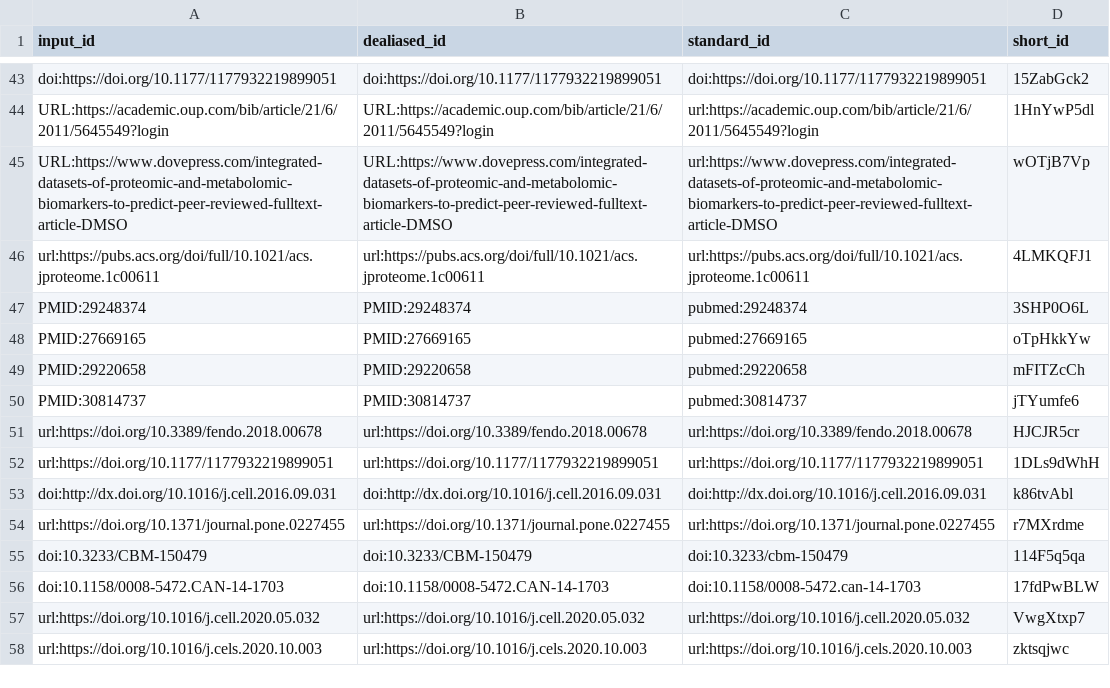
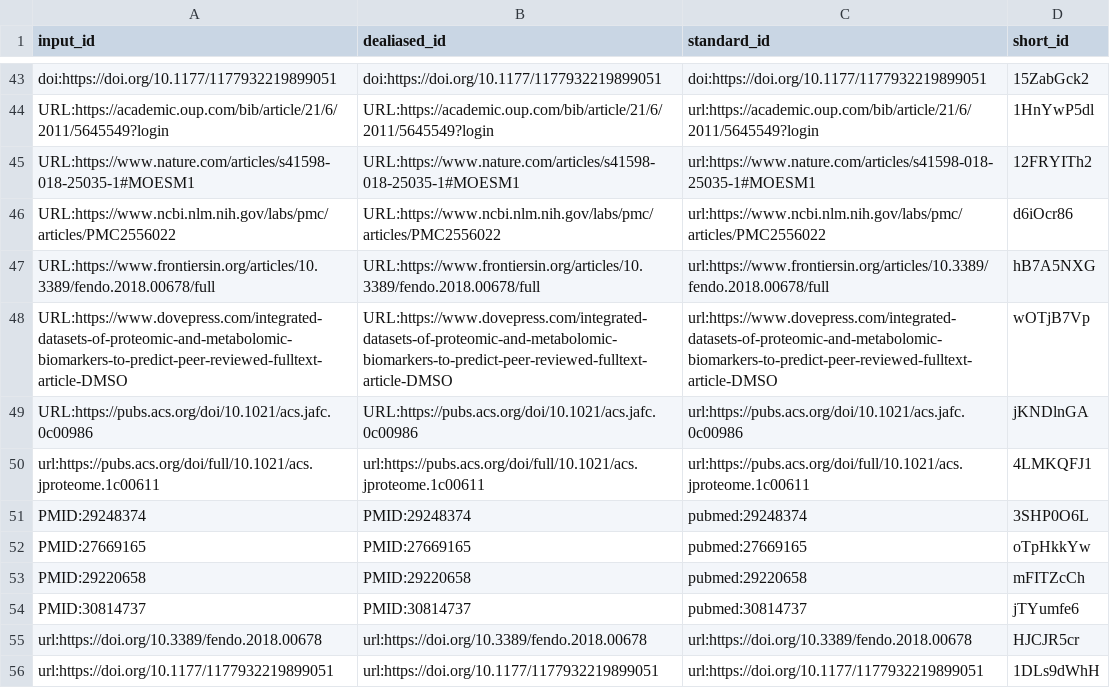
Before and after one commit to jessegmeyerlab/2022-multi-omics-review, a TSV file: citations.tsv, drawn as a sheet; only a part is shown, gaps mark what is left out; the shorter side is filled out with more unchanged rows.

Commit message:
Update 05.data-integration.md [ci skip]
This build is based on
https://github.com/jessegmeyerlab/2022-multi-omics-review/commit/ec02a8922f1e4b89310d583468acb4ec7968a145.

This commit was created by the following CI build and job:
https://github.com/jessegmeyerlab/2022-multi-omics-review/commit/ec02a8922f1e4b89310d583468acb4ec7968a145/checks
https://github.com/jessegmeyerlab/2022-multi-omics-review/actions/runs/1719837441

```diff
--- a/citations.tsv
+++ b/citations.tsv
@@ -44,3 +44,7 @@ doi:https://doi.org/10.1177/1177932219899051	doi:https://doi.org/10.1177/1177932
 URL:https://academic.oup.com/bib/article/21/6/2011/5645549?login	URL:https://academic.oup.com/bib/article/21/6/2011/5645549?login	url:https://academic.oup.com/bib/article/21/6/2011/5645549?login	1HnYwP5dl
+URL:https://www.nature.com/articles/s41598-018-25035-1#MOESM1	URL:https://www.nature.com/articles/s41598-018-25035-1#MOESM1	url:https://www.nature.com/articles/s41598-018-25035-1#MOESM1	12FRYITh2
+URL:https://www.ncbi.nlm.nih.gov/labs/pmc/articles/PMC2556022	URL:https://www.ncbi.nlm.nih.gov/labs/pmc/articles/PMC2556022	url:https://www.ncbi.nlm.nih.gov/labs/pmc/articles/PMC2556022	d6iOcr86
+URL:https://www.frontiersin.org/articles/10.3389/fendo.2018.00678/full	URL:https://www.frontiersin.org/articles/10.3389/fendo.2018.00678/full	url:https://www.frontiersin.org/articles/10.3389/fendo.2018.00678/full	hB7A5NXG
 URL:https://www.dovepress.com/integrated-datasets-of-proteomic-and-metabolomic-biomarkers-to-predict-peer-reviewed-fulltext-article-DMSO	URL:https://www.dovepress.com/integrated-datasets-of-proteomic-and-metabolomic-biomarkers-to-predict-peer-reviewed-fulltext-article-DMSO	url:https://www.dovepress.com/integrated-datasets-of-proteomic-and-metabolomic-biomarkers-to-predict-peer-reviewed-fulltext-article-DMSO	wOTjB7Vp
+URL:https://pubs.acs.org/doi/10.1021/acs.jafc.0c00986	URL:https://pubs.acs.org/doi/10.1021/acs.jafc.0c00986	url:https://pubs.acs.org/doi/10.1021/acs.jafc.0c00986	jKNDlnGA
 url:https://pubs.acs.org/doi/full/10.1021/acs.jproteome.1c00611	url:https://pubs.acs.org/doi/full/10.1021/acs.jproteome.1c00611	url:https://pubs.acs.org/doi/full/10.1021/acs.jproteome.1c00611	4LMKQFJ1
```
Also changed, not shown: 7 other files.
